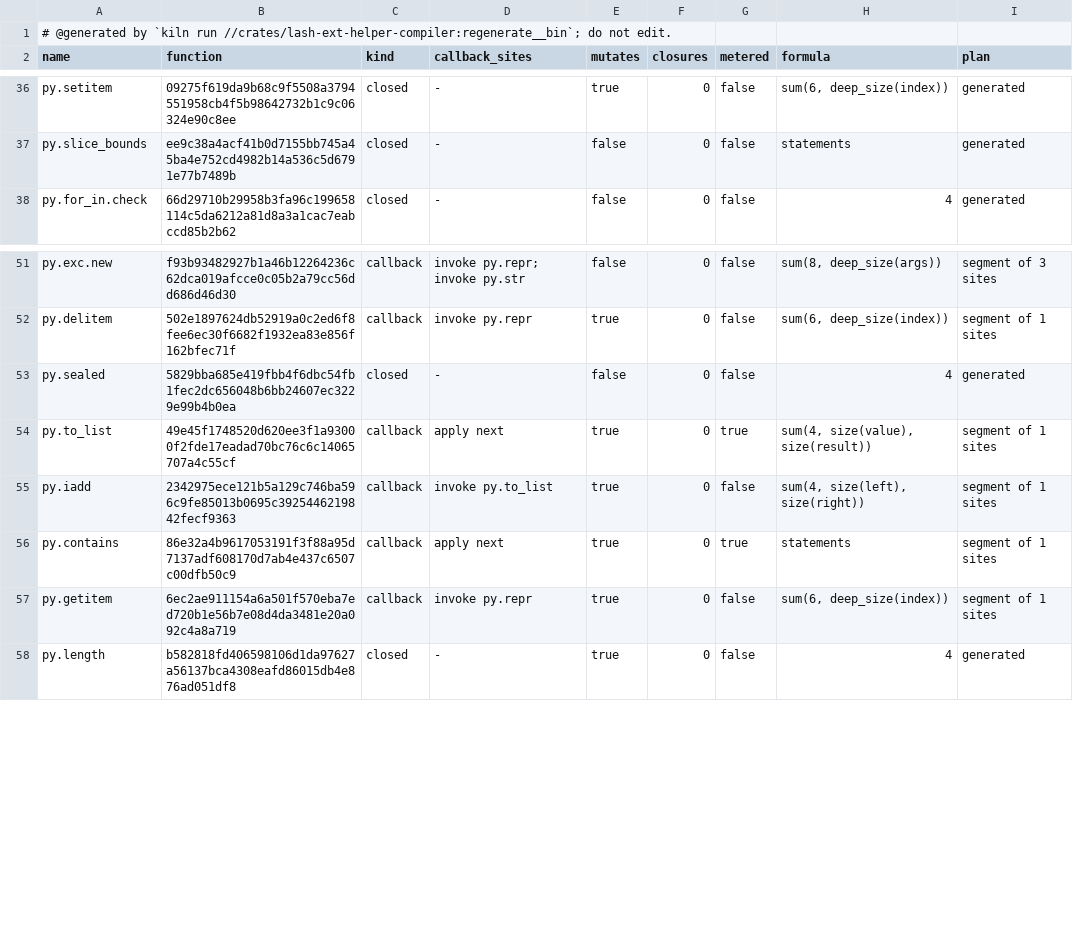
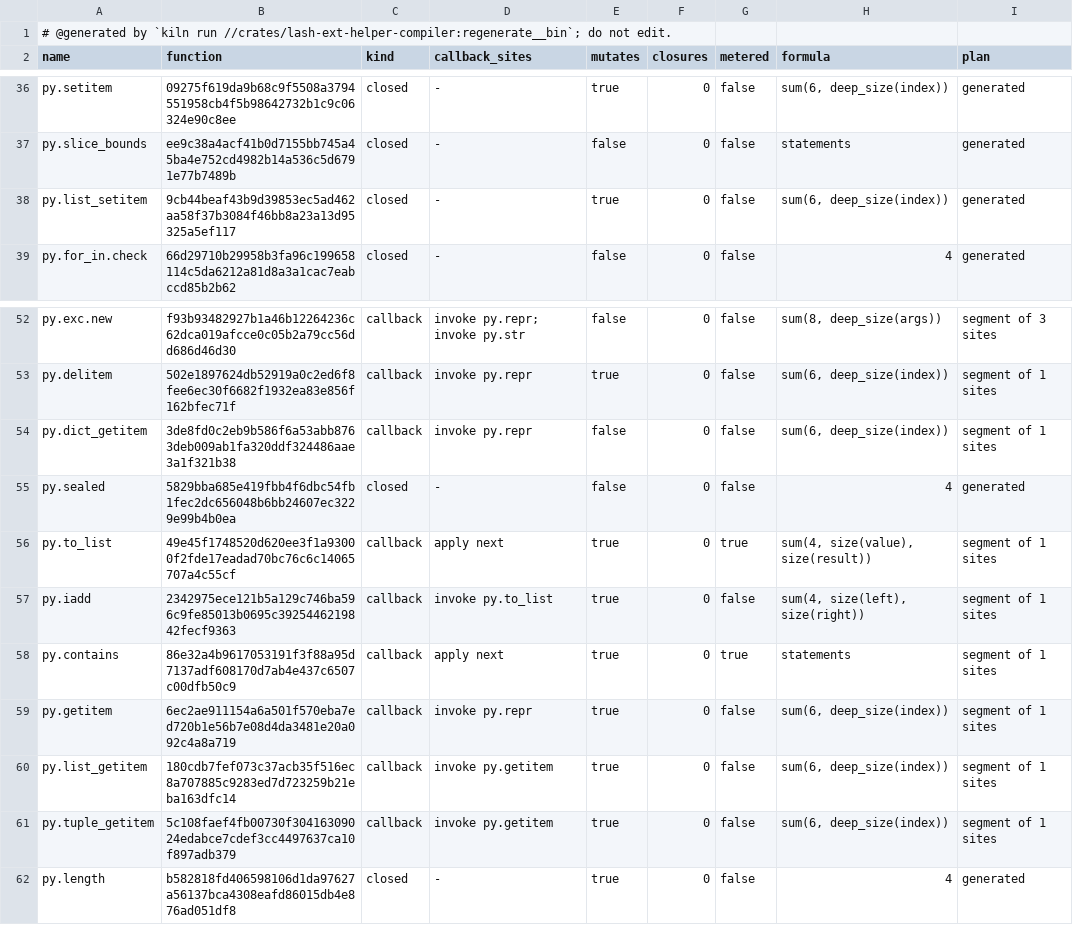
Before and after one commit to Ascending-AI/lash, a TSV file: crates/lash-ext-py-core/src/generated/plans.tsv, drawn as a sheet; only a part is shown, gaps mark what is left out; the diff names each change by its address in the sheet, - before the commit and + after, or states it on an @@ line.

Commit message:
Keep Python range bounds and typed item accesses in register execution (FIG-7461)
Host-visible metering change: Python charges for the same source drop when range bounds are converted once and proven dictionary writes use kernel stores. Typed reads and list writes preserve the generic access fee. There is no pre-1.0 source charge-schedule freeze; exact charges and held bytes must agree between reference and register execution of each new document, including park/resume.

The old/new census covers 383 executable Python corpus, witness, captured and compare programs: 56 lower totals, 327 equal, no increases. Three excluded corpus entries remain N/A. Helper plans were regenerated through their declared compiler; CPython witness observations through witness/record.py.

Full optimized comparisons put the five required Python rows at 0.923x, 1.765x, 1.393x, 1.963x and 1.121x of TypeScript; the largest TypeScript regression is 0.061%. All-Any collection signatures use kind-only register boundary checks; constrained collections retain full validation.

```diff
--- a/crates/lash-ext-py-core/src/generated/plans.tsv
+++ b/crates/lash-ext-py-core/src/generated/plans.tsv
+row 38: py.list_setitem | 9cb44beaf43b9d39853ec5ad462aa58f37b3084f46bb8a23a13d95325a5ef117 | closed | - | true | 0 | false | sum(6, deep_size(index)) | generated
+row 54: py.dict_getitem | 3de8fd0c2eb9b586f6a53abb8763deb009ab1fa320ddf324486aae3a1f321b38 | callback | invoke py.repr | false | 0 | false | sum(6, deep_size(index)) | segment of 1 sites
+row 60: py.list_getitem | 180cdb7fef073c37acb35f516ec8a707885c9283ed7d723259b21eba163dfc14 | callback | invoke py.getitem | true | 0 | false | sum(6, deep_size(index)) | segment of 1 sites
+row 61: py.tuple_getitem | 5c108faef4fb00730f30416309024edabce7cdef3cc4497637ca10f897adb379 | callback | invoke py.getitem | true | 0 | false | sum(6, deep_size(index)) | segment of 1 sites
```
Also changed, not shown: 19 other files.
